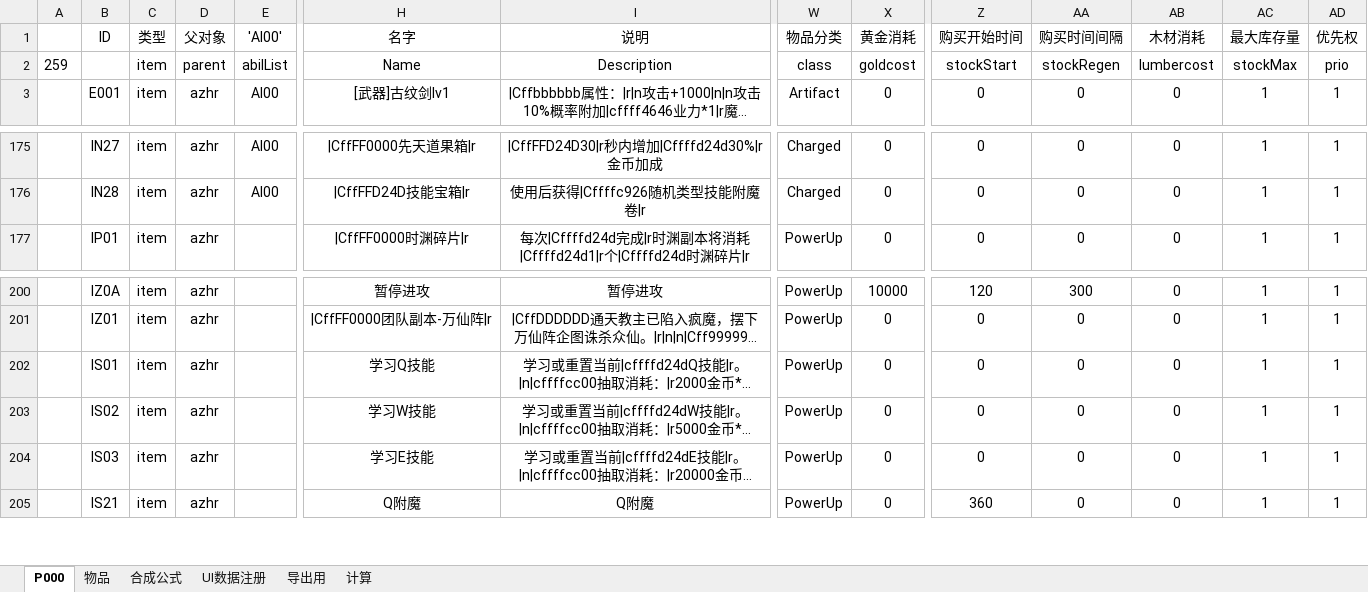
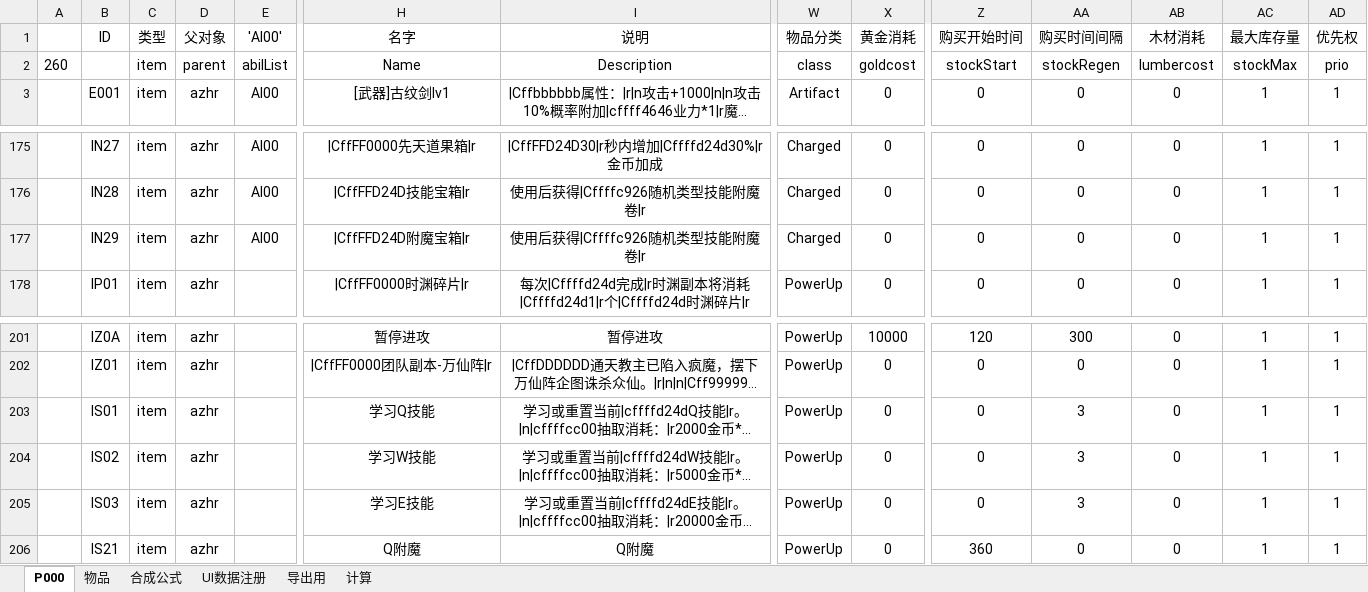
Before and after one commit to MageEgg/MageGame, an Excel workbook: 封神榜物品v0.0.23.xlsm, sheet P000, drawn as a sheet; only a part is shown, gaps mark what is left out; long unchanged cells end in …; values as stored, in another font and other column widths than the file's, no borders; charts and pictures not drawn; addresses are those after the commit; rows hold the shown columns only; the diff names each change by its address in the sheet, - before the commit and + after, or states it on an @@ line.

```diff
--- a/封神榜物品v0.0.23.xlsm (sheet P000)
+++ b/封神榜物品v0.0.23.xlsm (sheet P000)
-A2: 259
+A2: 260
+row 177:  | IN29 | item | azhr | AI00 | |CffFFD24D附魔宝箱|r | 使用后获得|Cffffc926随机类型技能附魔卷|r | Charged | 0 | 0 | 0 | 0 | 1 | 1
-AA203:AA205 (购买时间间隔): 0
+AA203:AA205 (购买时间间隔): 3
```
Also changed, not shown: sheet 物品, formulas that keep their value, hidden cells, charts or pictures, 2 other files.
